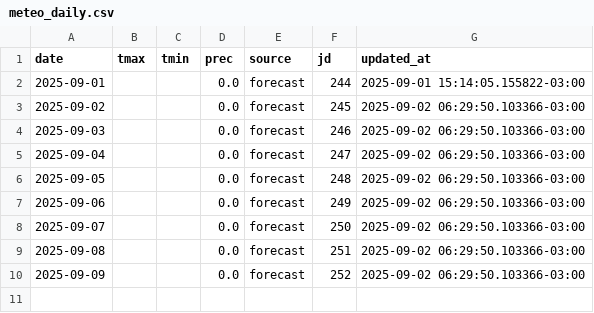
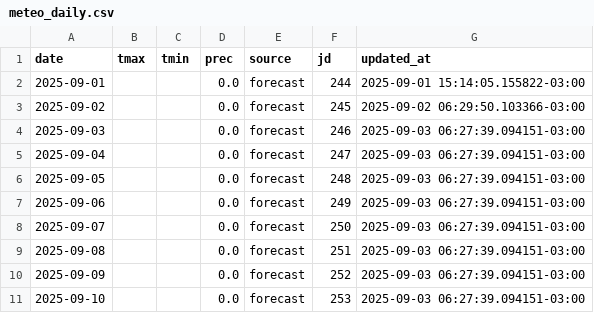
Before and after one commit to PREDWEEM/EUPHOBAHIA, a CSV file: data/meteo_daily.csv, drawn as a sheet.

```diff
--- a/data/meteo_daily.csv
+++ b/data/meteo_daily.csv
@@ -3,8 +3,9 @@ date,tmax,tmin,prec,source,jd,updated_at
 2025-09-02,,,0.0,forecast,245,2025-09-02 06:29:50.103366-03:00
-2025-09-03,,,0.0,forecast,246,2025-09-02 06:29:50.103366-03:00
-2025-09-04,,,0.0,forecast,247,2025-09-02 06:29:50.103366-03:00
-2025-09-05,,,0.0,forecast,248,2025-09-02 06:29:50.103366-03:00
-2025-09-06,,,0.0,forecast,249,2025-09-02 06:29:50.103366-03:00
-2025-09-07,,,0.0,forecast,250,2025-09-02 06:29:50.103366-03:00
-2025-09-08,,,0.0,forecast,251,2025-09-02 06:29:50.103366-03:00
-2025-09-09,,,0.0,forecast,252,2025-09-02 06:29:50.103366-03:00
+2025-09-03,,,0.0,forecast,246,2025-09-03 06:27:39.094151-03:00
+2025-09-04,,,0.0,forecast,247,2025-09-03 06:27:39.094151-03:00
+2025-09-05,,,0.0,forecast,248,2025-09-03 06:27:39.094151-03:00
+2025-09-06,,,0.0,forecast,249,2025-09-03 06:27:39.094151-03:00
+2025-09-07,,,0.0,forecast,250,2025-09-03 06:27:39.094151-03:00
+2025-09-08,,,0.0,forecast,251,2025-09-03 06:27:39.094151-03:00
+2025-09-09,,,0.0,forecast,252,2025-09-03 06:27:39.094151-03:00
+2025-09-10,,,0.0,forecast,253,2025-09-03 06:27:39.094151-03:00
```
